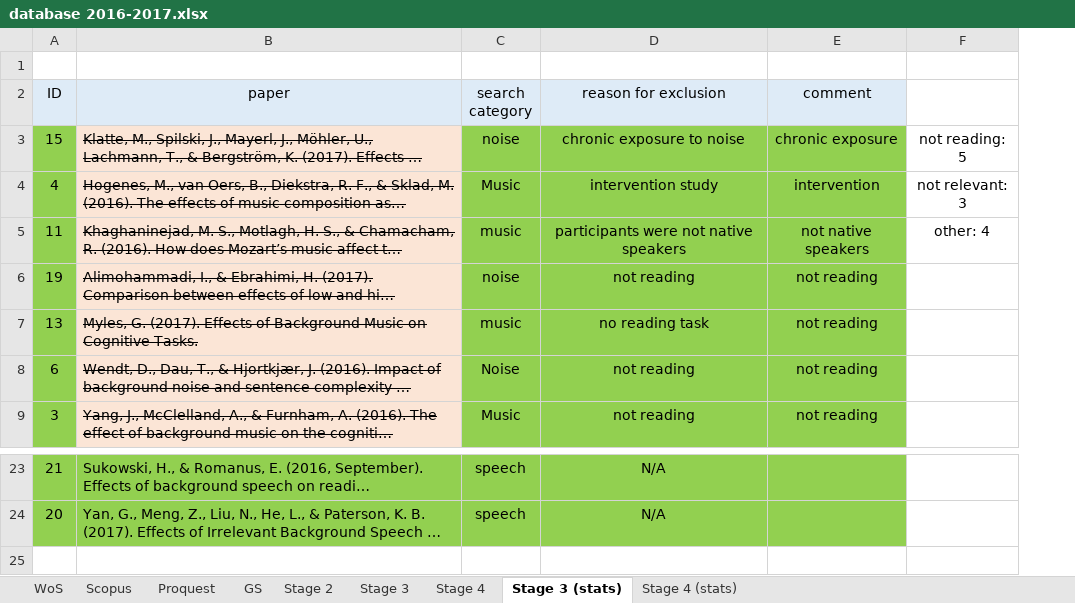
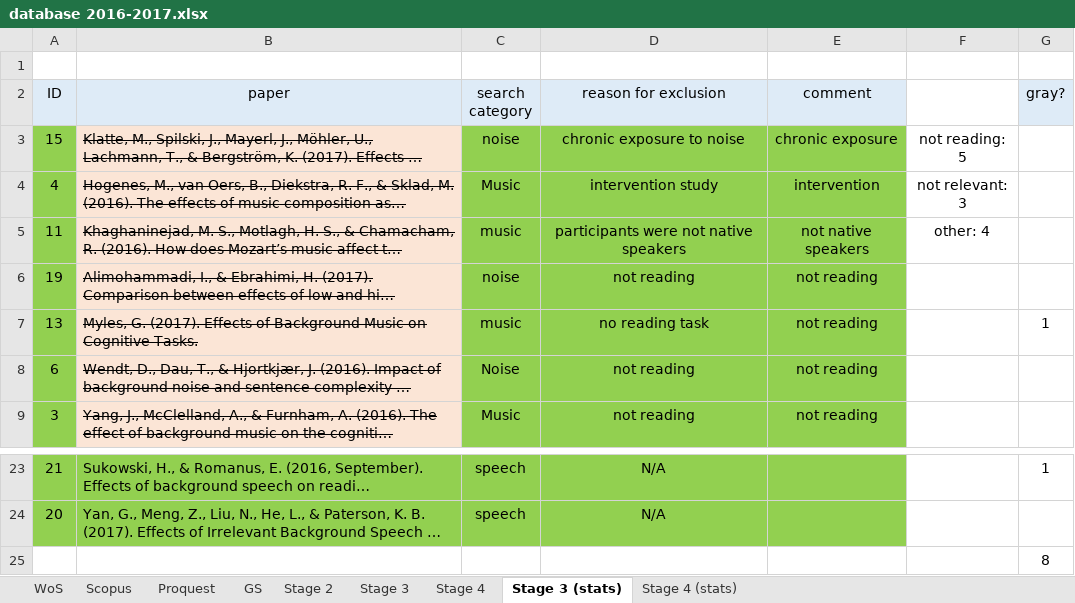
Before and after one commit to martin-vasilev/reading_sounds, an Excel workbook: Literature_search/database 2016-2017.xlsx, sheet Stage 3 (stats), drawn as a sheet; only a part is shown, gaps mark what is left out; long unchanged cells end in …; values as stored, in another font and other column widths than the file's, no borders; the diff names each change by its address in the sheet, - before the commit and + after, or states it on an @@ line.

```diff
--- a/Literature_search/database 2016-2017.xlsx (sheet Stage 3 (stats))
+++ b/Literature_search/database 2016-2017.xlsx (sheet Stage 3 (stats))
+column G (gray?), row 7: 1; row 23: 1
+row 25:  |  |  |  |  |  | 8
```
Also changed, not shown: Literature_search/database.xlsx.
